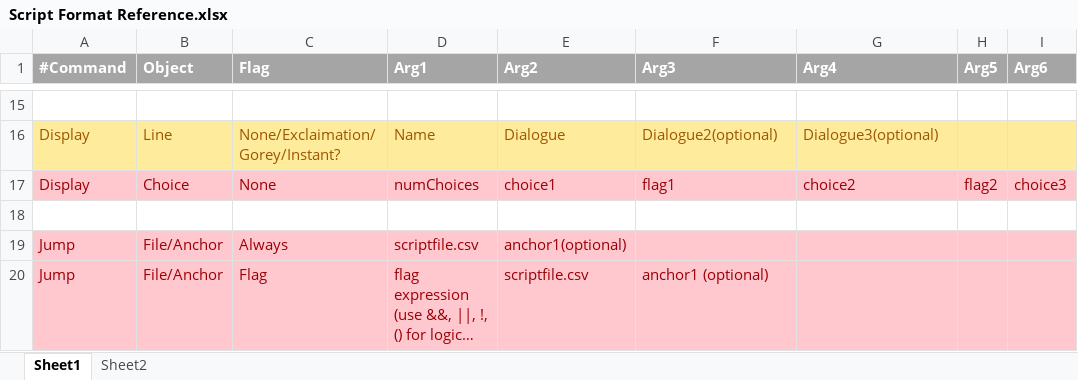
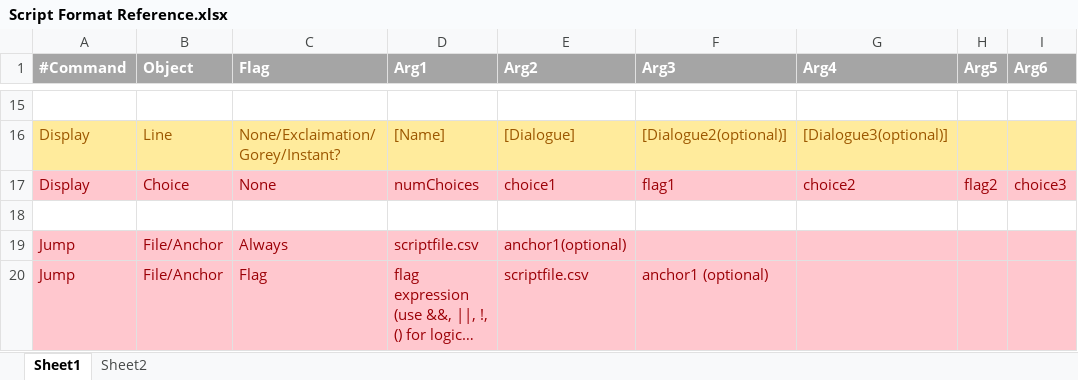
Before and after one commit to Ming-2015/Visual-Novel-Engine, an Excel workbook: SFML_tester/Script Format Reference.xlsx, sheet Sheet1, drawn as a sheet; only a part is shown, gaps mark what is left out; long unchanged cells end in …; values as stored, in another font and other column widths than the file's, no borders; the diff covers the shown part only; the diff names each change by its address in the sheet, - before the commit and + after, or states it on an @@ line.

```diff
--- a/SFML_tester/Script Format Reference.xlsx (sheet Sheet1)
+++ b/SFML_tester/Script Format Reference.xlsx (sheet Sheet1)
-D16 (Arg1): Name
+D16 (Arg1): [Name]
-E16 (Arg2): Dialogue
+E16 (Arg2): [Dialogue]
-F16 (Arg3): Dialogue2(optional)
+F16 (Arg3): [Dialogue2(optional)]
-G16 (Arg4): Dialogue3(optional)
+G16 (Arg4): [Dialogue3(optional)]
```
Also changed, not shown: 1 added row, 1 removed row, 39 edited cells and cell formats elsewhere in this sheet, 23 other files.
